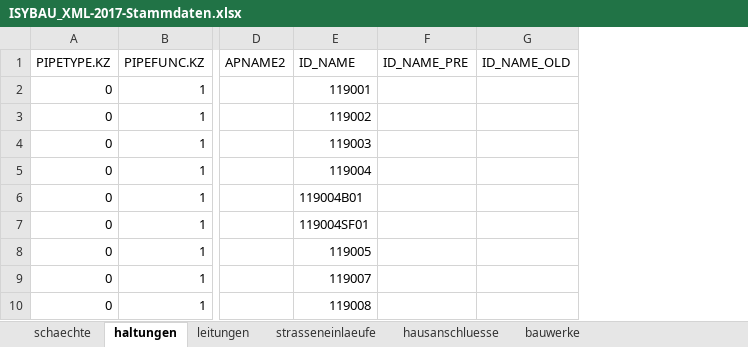
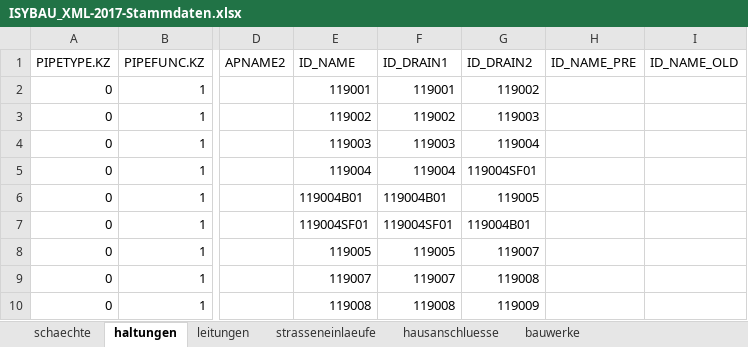
Before and after one commit to ibb-woern/isy-ifc, an Excel workbook: examples/ISYBAU_XML-2017-Stammdaten.xlsx, sheet haltungen, drawn as a sheet; only a part is shown, gaps mark what is left out; values as stored, in another font and other column widths than the file's, no borders; the diff names each change by its address in the sheet, - before the commit and + after, or states it on an @@ line.

```diff
--- a/examples/ISYBAU_XML-2017-Stammdaten.xlsx (sheet haltungen)
+++ b/examples/ISYBAU_XML-2017-Stammdaten.xlsx (sheet haltungen)
+column F (ID_DRAIN1), rows 2-10: 119001 | 119002 | 119003 | 119004 | 119004B01 | 119004SF01 | 119005 | 119007 | 119008
+column G (ID_DRAIN2), rows 2-10: 119002 | 119003 | 119004 | 119004SF01 | 119005 | 119004B01 | 119007 | 119008 | 119009
```
Also changed, not shown: sheet leitungen, 7 other files.
